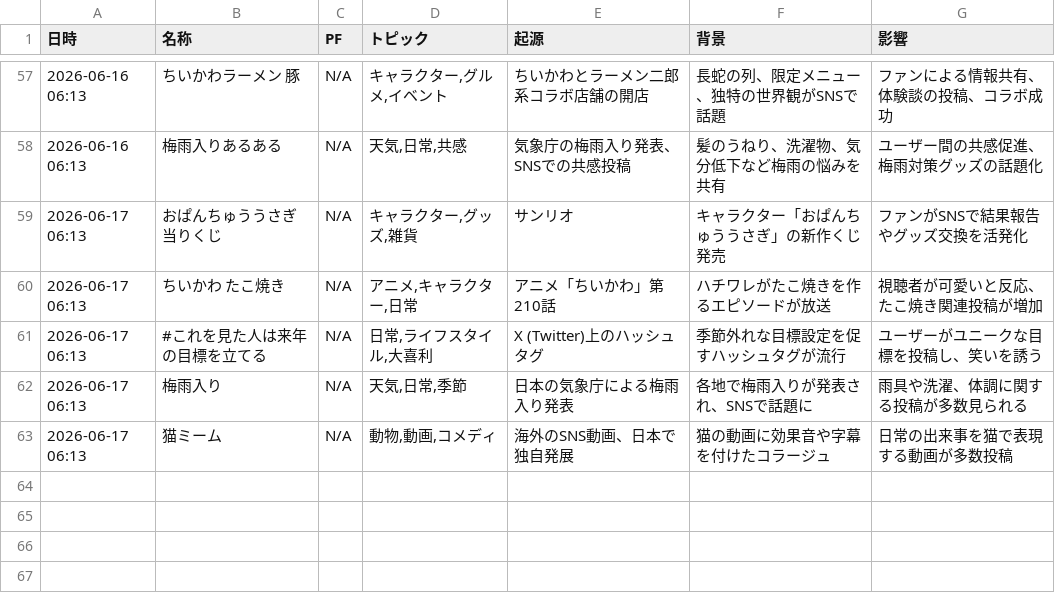
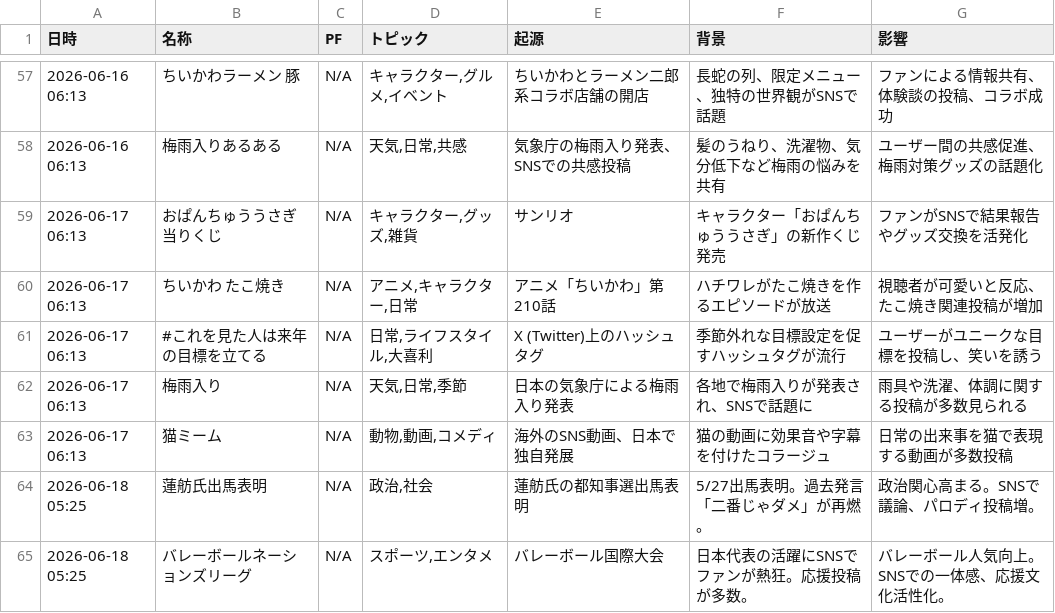
Before and after one commit to Hamaaan/sns-meme-reporting-jp, a CSV file: data/2026/2026-06_meme_trends.csv, drawn as a sheet; only a part is shown, gaps mark what is left out.

```diff
--- a/data/2026/2026-06_meme_trends.csv
+++ b/data/2026/2026-06_meme_trends.csv
@@ -63 +63,3 @@
 2026-06-17 06:13,猫ミーム,N/A,"動物,動画,コメディ",海外のSNS動画、日本で独自発展,猫の動画に効果音や字幕を付けたコラージュ,日常の出来事を猫で表現する動画が多数投稿
+2026-06-18 05:25,蓮舫氏出馬表明,N/A,"政治,社会",蓮舫氏の都知事選出馬表明,5/27出馬表明。過去発言「二番じゃダメ」が再燃。,政治関心高まる。SNSで議論、パロディ投稿増。
+2026-06-18 05:25,バレーボールネーションズリーグ,N/A,"スポーツ,エンタメ",バレーボール国際大会,日本代表の活躍にSNSでファンが熱狂。応援投稿が多数。,バレーボール人気向上。SNSでの一体感、応援文化活性化。
```
Also changed, not shown: 1 other file.
